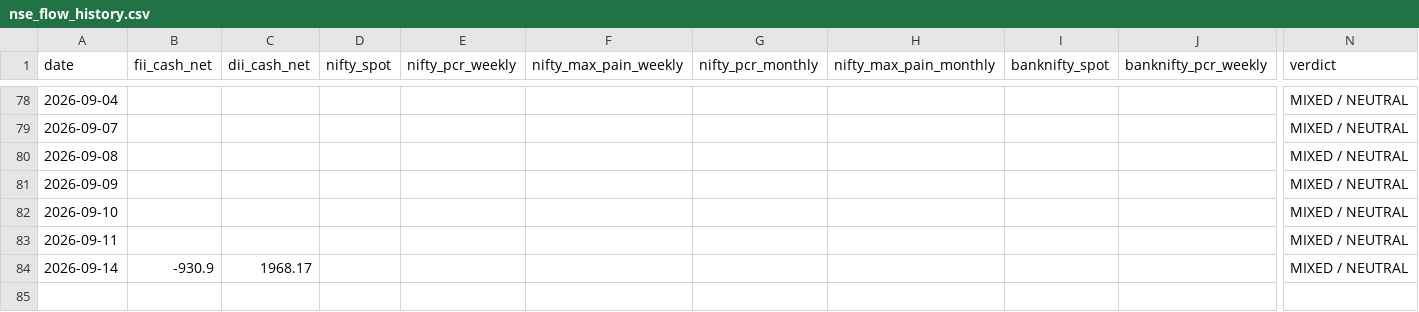
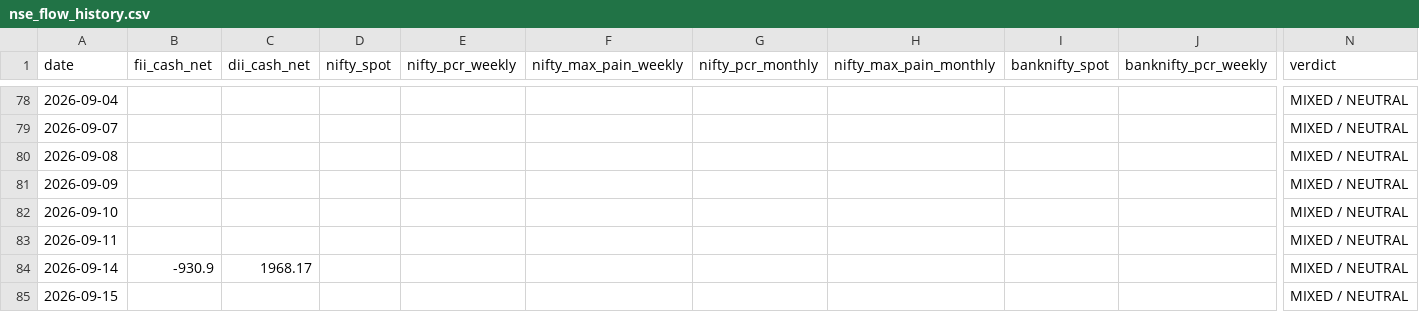
Before and after one commit to samrendr/nse-institutional-flow, a CSV file: data/nse_flow_history.csv, drawn as a sheet; only a part is shown, gaps mark what is left out; rows hold the shown columns only; the diff names each change by its address in the sheet, - before the commit and + after, or states it on an @@ line.

```diff
--- a/data/nse_flow_history.csv
+++ b/data/nse_flow_history.csv
+row 85: 2026-09-15 |  |  |  |  |  |  |  |  |  | MIXED / NEUTRAL
```
Also changed, not shown: 1 other file.
